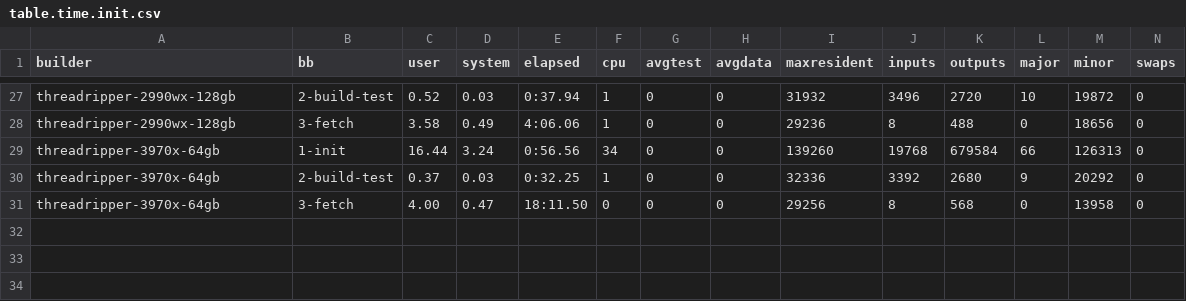
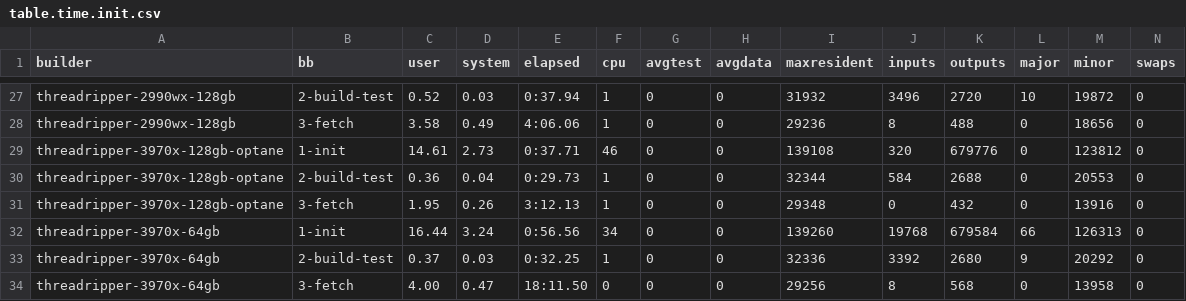
Before and after one commit to shr-project/test-oe-build-time, a CSV file: table.time.init.csv, drawn as a sheet; only a part is shown, gaps mark what is left out; the diff names each change by its address in the sheet, - before the commit and + after, or states it on an @@ line.

```diff
--- a/table.time.init.csv
+++ b/table.time.init.csv
+row 29: threadripper-3970x-128gb-optane | 1-init | 14.61 | 2.73 | 0:37.71 | 46 | 0 | 0 | 139108 | 320 | 679776 | 0 | 123812 | 0
+row 30: threadripper-3970x-128gb-optane | 2-build-test | 0.36 | 0.04 | 0:29.73 | 1 | 0 | 0 | 32344 | 584 | 2688 | 0 | 20553 | 0
+row 31: threadripper-3970x-128gb-optane | 3-fetch | 1.95 | 0.26 | 3:12.13 | 1 | 0 | 0 | 29348 | 0 | 432 | 0 | 13916 | 0
```
Also changed, not shown: table.time.build.csv, table.top20.build-test.csv, 5 other files.
